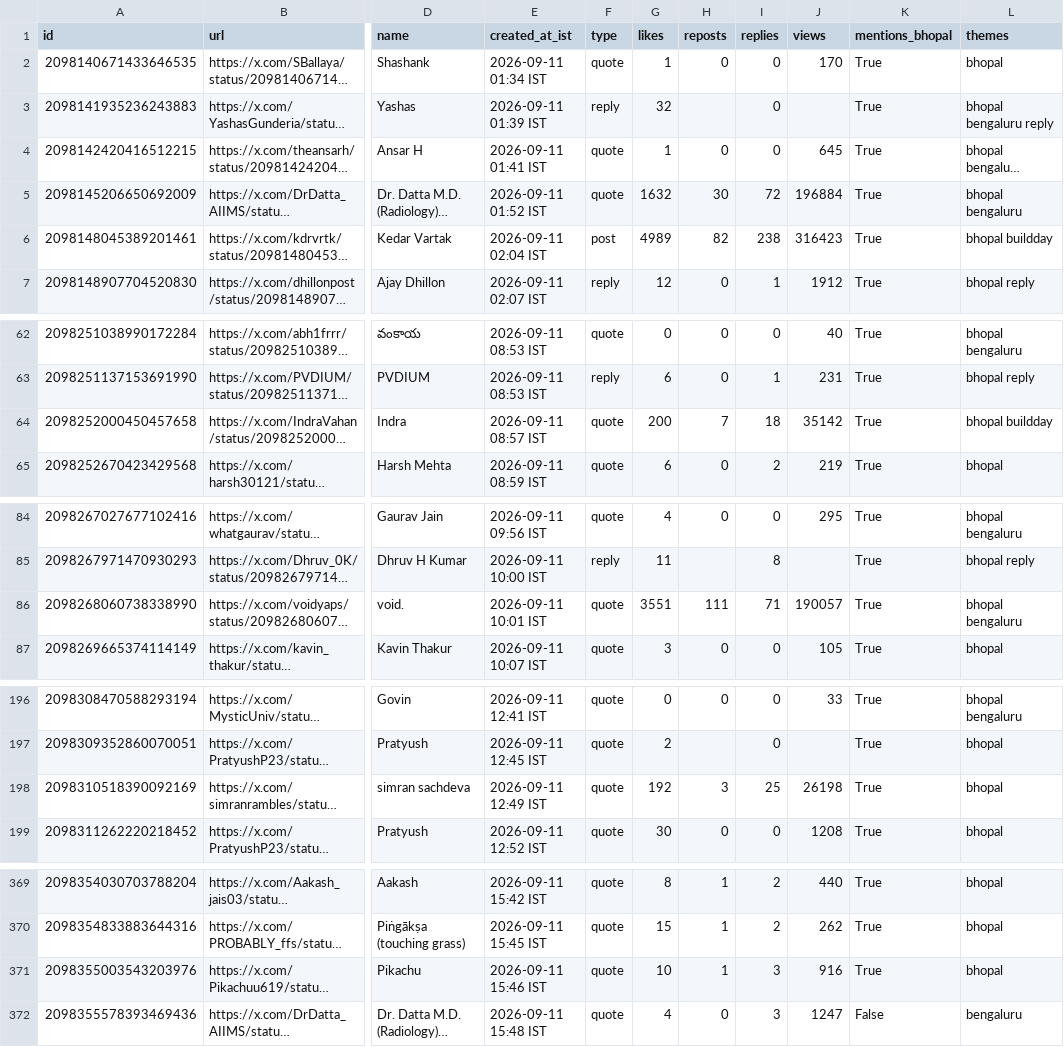
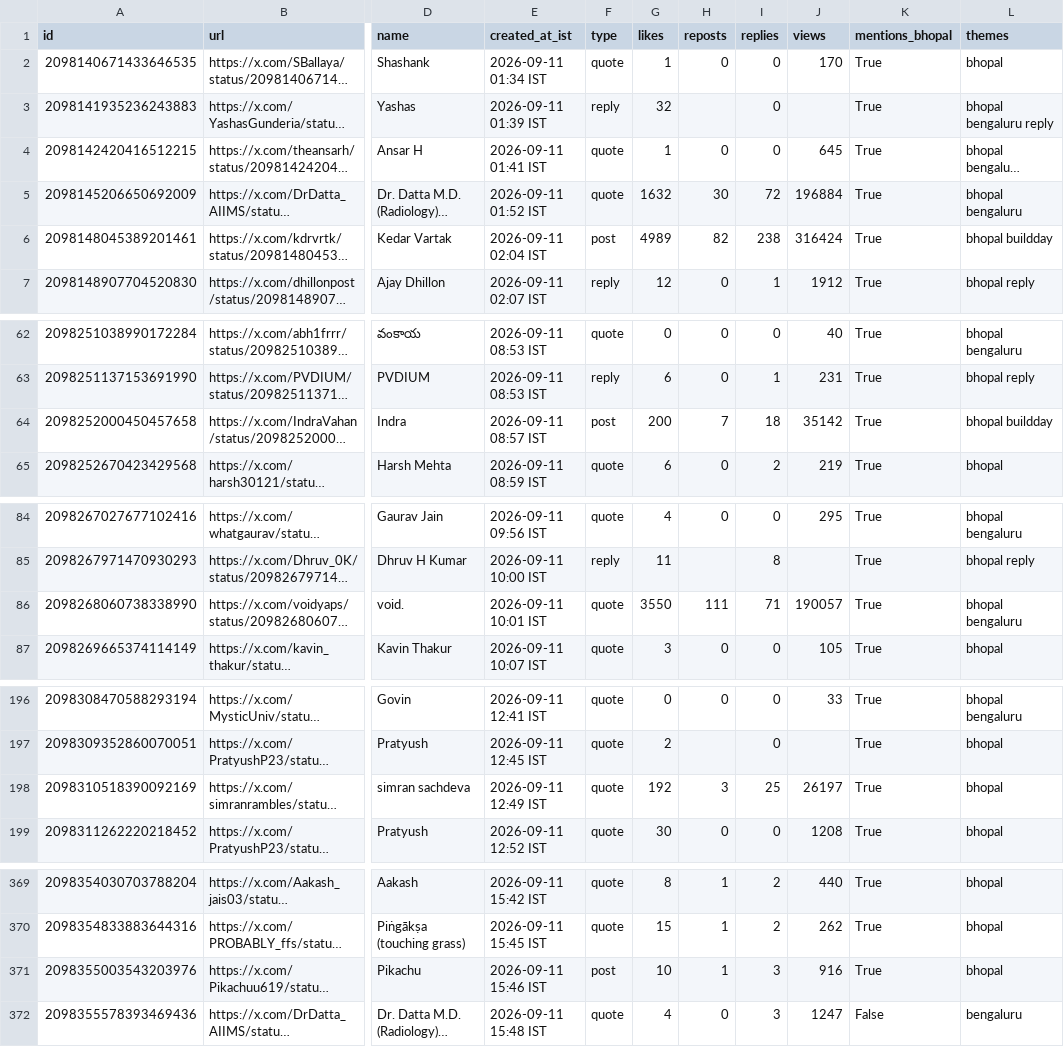
Before and after one commit to Vishal4742/claude-community-bhopal, a CSV file: blog/fable-5-1-build-days-bhopal/tweets.csv, drawn as a sheet; only a part is shown, gaps mark what is left out; long unchanged cells end in …; the diff covers the shown part only; the diff names each change by its address in the sheet, - before the commit and + after, or states it on an @@ line.

```diff
--- a/blog/fable-5-1-build-days-bhopal/tweets.csv
+++ b/blog/fable-5-1-build-days-bhopal/tweets.csv
-J6 (views): 316423
+J6 (views): 316424
-F64 (type): quote
+F64 (type): post
-G86 (likes): 3551
+G86 (likes): 3550
-J198 (views): 26198
+J198 (views): 26197
-F371 (type): quote
+F371 (type): post
```
Also changed, not shown: 3 edited cells elsewhere in this file, 2 other files.
